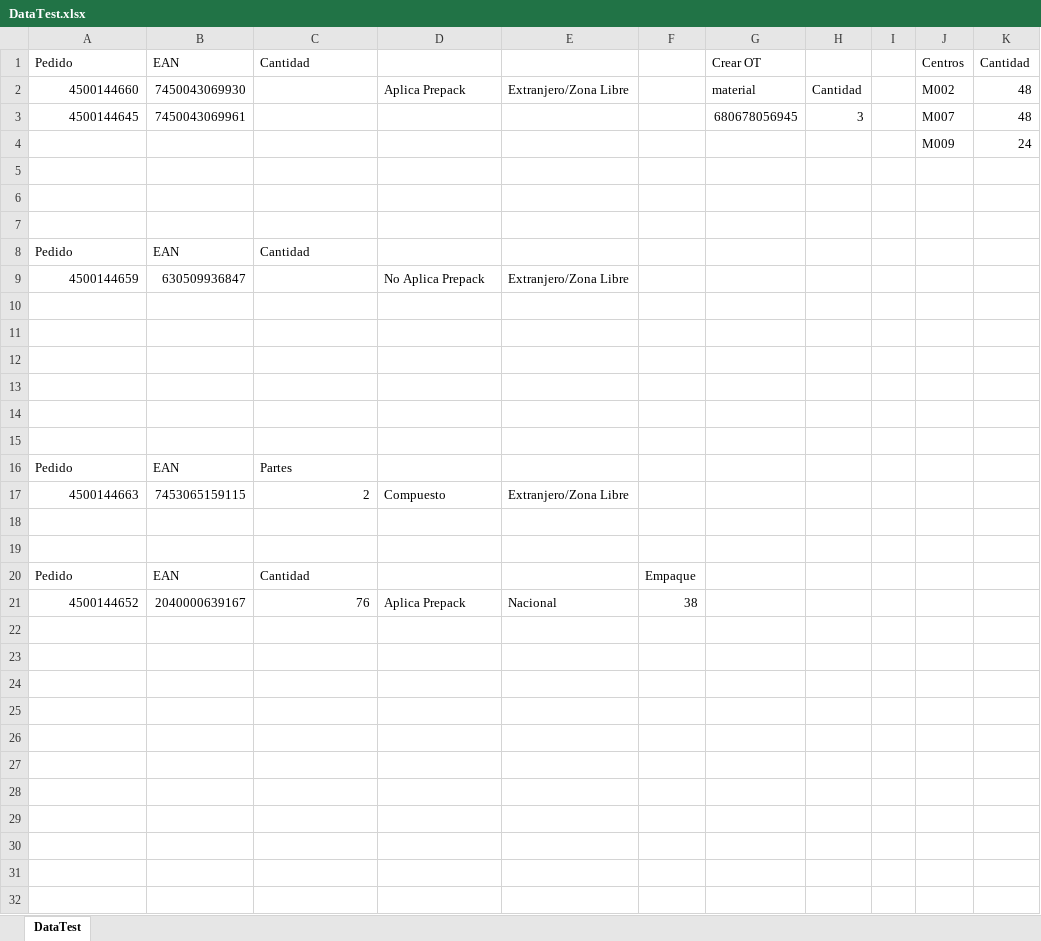
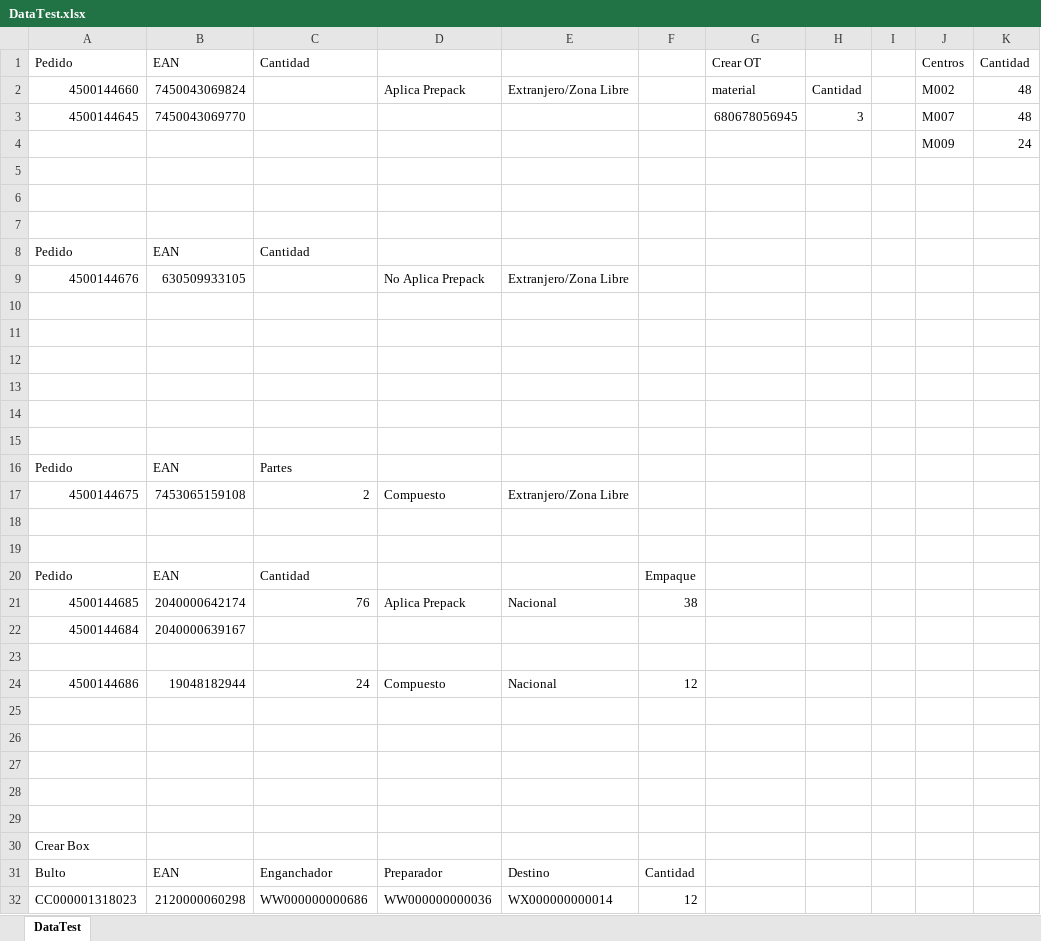
Before and after one commit to drrodrigueza/selenium-pythonqa, an Excel workbook: src/Data/DataTest.xlsx, sheet DataTest, drawn as a sheet; values as stored, in another font and other column widths than the file's, no borders; the diff names each change by its address in the sheet, - before the commit and + after, or states it on an @@ line.

Commit message:
Recibo Nacional

```diff
--- a/src/Data/DataTest.xlsx (sheet DataTest)
+++ b/src/Data/DataTest.xlsx (sheet DataTest)
-B2: 7450043069930
+B2: 7450043069824
-B3: 7450043069961
+B3: 7450043069770
-A9: 4500144659
+A9: 4500144676
-B9: 630509936847
+B9: 630509933105
-A17: 4500144663
+A17: 4500144675
-B17: 7453065159115
+B17: 7453065159108
-A21: 4500144652
+A21: 4500144685
-B21: 2040000639167
+B21: 2040000642174
+row 22: 4500144684 | 2040000639167
+row 23: (empty)
+row 24: 4500144686 | 19048182944 | 24 | Compuesto | Nacional | 12
+row 25: (empty)
+row 26: (empty)
+row 27: (empty)
+row 28: (empty)
+row 29: (empty)
+row 30: Crear Box
+row 31: Bulto | EAN | Enganchador | Preparador | Destino | Cantidad
+row 32: CC000001318023 | 2120000060298 | WW000000000686 | WW000000000036 | WX000000000014 | 12
```
Also changed, not shown: 14 other files.
